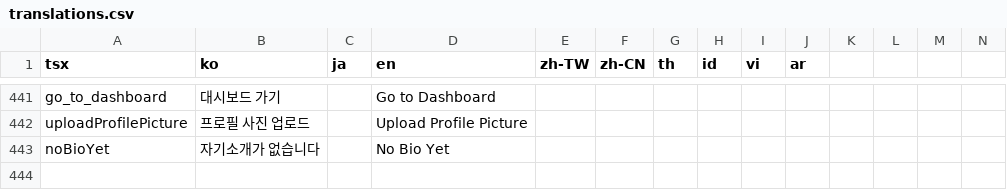
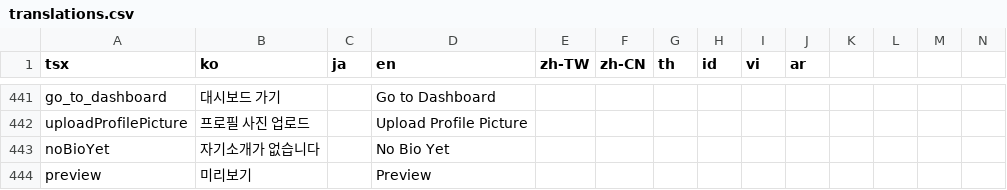
Before and after one commit to rafi-isakh/animation-studio, a CSV file: public/translations.csv, drawn as a sheet; only a part is shown, gaps mark what is left out; rows hold the shown columns only; the diff names each change by its address in the sheet, - before the commit and + after, or states it on an @@ line.

Commit message:
preview functionality

```diff
--- a/public/translations.csv
+++ b/public/translations.csv
+row 444: preview | 미리보기 |  | Preview
```
Also changed, not shown: 4 other files.
